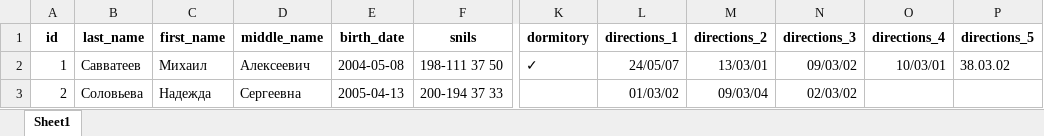
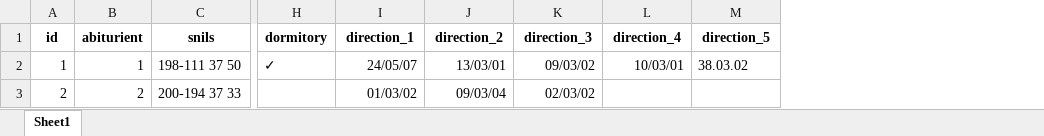
Before and after one commit to Nadezhda13Soloveva/CRM_BVI, an Excel workbook: CRM_BVI/database/directions.xlsx, sheet Sheet1, drawn as a sheet; only a part is shown, gaps mark what is left out; values as stored, in another font and other column widths than the file's, no borders; removed rows and columns are numbered as before the commit, all else as after; the diff names each change by its address in the sheet, - before the commit and + after, or states it on an @@ line.

```diff
--- a/CRM_BVI/database/directions.xlsx (sheet Sheet1)
+++ b/CRM_BVI/database/directions.xlsx (sheet Sheet1)
-column B (last_name), rows 2-3: Савватеев | Соловьева
-column C (first_name), rows 2-3: Михаил | Надежда
-column D (middle_name), rows 2-3: Алексеевич | Сергеевна
-column E (birth_date), rows 2-3: 2004-05-08 | 2005-04-13
+column B (abiturient), rows 2-3: 1 | 2
-I1: directions_1
+I1: direction_1
-J1: directions_2
+J1: direction_2
-K1: directions_3
+K1: direction_3
-L1: directions_4
+L1: direction_4
-M1: directions_5
+M1: direction_5
```
Also changed, not shown: 2 other files.
